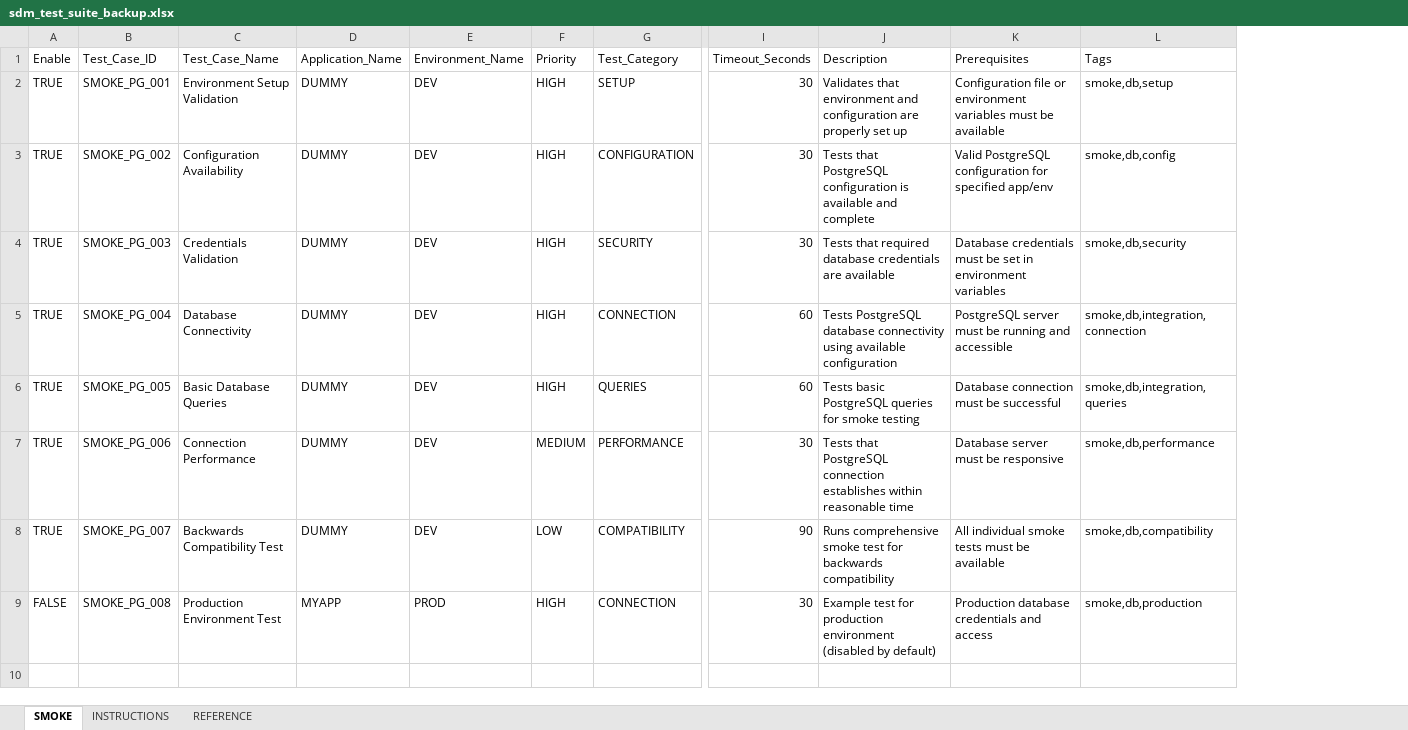
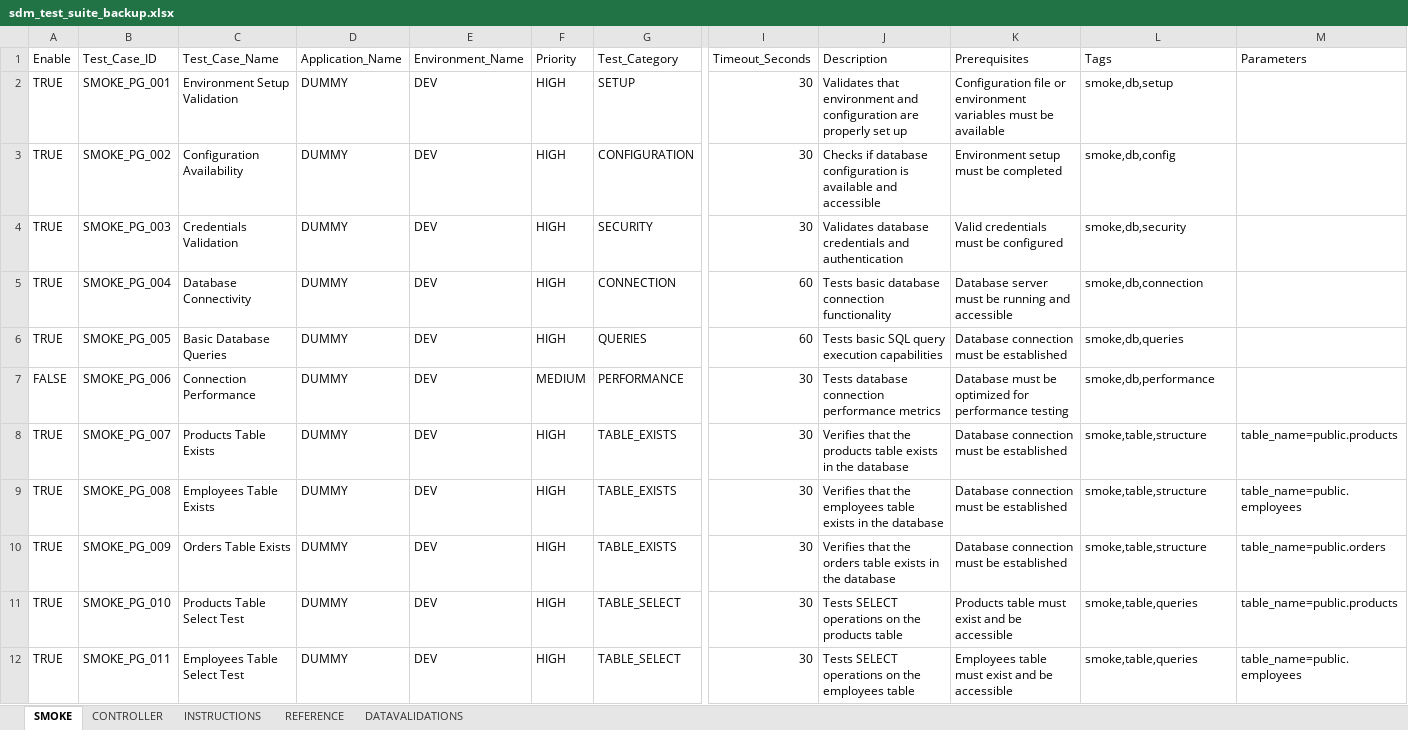
Before and after one commit to ShanKonduru/py_db_validator, an Excel workbook: sdm_test_suite_backup.xlsx, sheet SMOKE, drawn as a sheet; only a part is shown, gaps mark what is left out; values as stored, in another font and other column widths than the file's, no cell formats; rows hold the shown columns only; the diff covers the shown part only; the diff names each change by its address in the sheet, - before the commit and + after, or states it on an @@ line.

Commit message:
data validations tests running

```diff
--- a/sdm_test_suite_backup.xlsx (sheet SMOKE)
+++ b/sdm_test_suite_backup.xlsx (sheet SMOKE)
+sheet tab: CONTROLLER
+sheet tab: DATAVALIDATIONS
+column M (Parameters), rows 8-9: table_name=public.products | table_name=public.employees
-J3 (Description): Tests that PostgreSQL configuration is available and complete
+J3 (Description): Checks if database configuration is available and accessible
-K3 (Prerequisites): Valid PostgreSQL configuration for specified app/env
+K3 (Prerequisites): Environment setup must be completed
-J4 (Description): Tests that required database credentials are available
+J4 (Description): Validates database credentials and authentication
-K4 (Prerequisites): Database credentials must be set in environment variables
+K4 (Prerequisites): Valid credentials must be configured
-J5 (Description): Tests PostgreSQL database connectivity using available configuration
+J5 (Description): Tests basic database connection functionality
-K5 (Prerequisites): PostgreSQL server must…
+K5 (Prerequisites): Database server must…
-L5 (Tags): smoke,db,integration,connection
+L5 (Tags): smoke,db,connection
-J6 (Description): Tests basic PostgreSQL queries for smoke testing
+J6 (Description): Tests basic SQL query execution capabilities
-K6 (Prerequisites): Database connection must be successful
+K6 (Prerequisites): Database connection must be established
-L6 (Tags): smoke,db,integration,queries
+L6 (Tags): smoke,db,queries
-A7 (Enable): TRUE
+A7 (Enable): FALSE
-J7 (Description): Tests that PostgreSQL connection establishes within reasonable time
+J7 (Description): Tests database connection performance metrics
-K7 (Prerequisites): Database server must be responsive
+K7 (Prerequisites): Database must be optimized for performance testing
-C8 (Test_Case_Name): Backwards Compatibility Test
+C8 (Test_Case_Name): Products Table Exists
-F8 (Priority): LOW
+F8 (Priority): HIGH
-G8 (Test_Category): COMPATIBILITY
+G8 (Test_Category): TABLE_EXISTS
-I8 (Timeout_Seconds): 90
+I8 (Timeout_Seconds): 30
-J8 (Description): Runs comprehensive smoke test for backwards compatibility
+J8 (Description): Verifies that the products table exists in the database
-K8 (Prerequisites): All individual smoke tests must be available
+K8 (Prerequisites): Database connection must be established
-L8 (Tags): smoke,db,compatibility
+L8 (Tags): smoke,table,structure
-A9 (Enable): FALSE
+A9 (Enable): TRUE
-C9 (Test_Case_Name): Production Environment Test
+C9 (Test_Case_Name): Employees Table Exists
-D9 (Application_Name): MYAPP
+D9 (Application_Name): DUMMY
-E9 (Environment_Name): PROD
+E9 (Environment_Name): DEV
-G9 (Test_Category): CONNECTION
+G9 (Test_Category): TABLE_EXISTS
-J9 (Description): Example test for production environment (disabled by default)
+J9 (Description): Verifies that the employees table exists in the database
-K9 (Prerequisites): Production database credentials and access
+K9 (Prerequisites): Database connection must be established
-L9 (Tags): smoke,db,production
+L9 (Tags): smoke,table,structure
+row 10: TRUE | SMOKE_PG_009 | Orders Table Exists | DUMMY | DEV | HIGH | TABLE_EXISTS | 30 | Verifies that the orders table exists in the database | Database connection must be established | smoke,table,structure | table_name=public.orders
+row 11: TRUE | SMOKE_PG_010 | Products Table Select Test | DUMMY | DEV | HIGH | TABLE_SELECT | 30 | Tests SELECT operations on the products table | Products table must exist and be accessible | smoke,table,queries | table_name=public.products
+row 12: TRUE | SMOKE_PG_011 | Employees Table Select Test | DUMMY | DEV | HIGH | TABLE_SELECT | 30 | Tests SELECT operations on the employees table | Employees table must exist and be accessible | smoke,table,queries | table_name=public.employees
```
Also changed, not shown: 7 added rows elsewhere in this sheet, sheet INSTRUCTIONS, sheet REFERENCE, cell formats, sdm_test_suite.xlsx, 19 other files.
